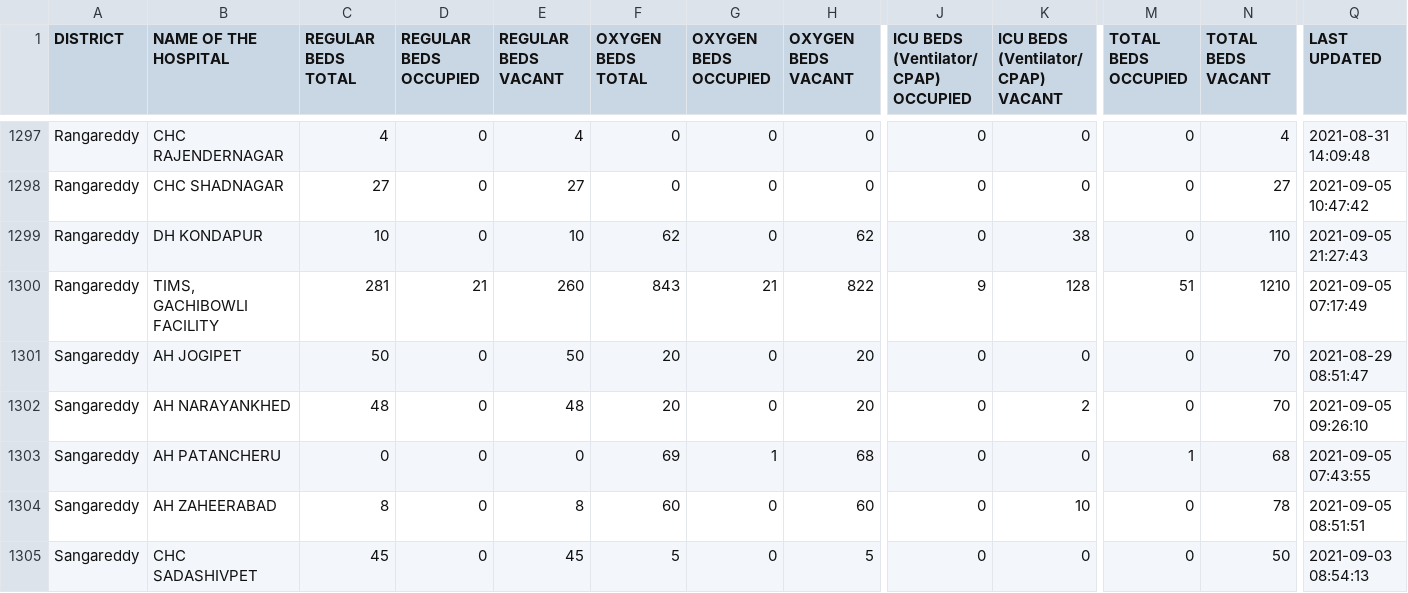
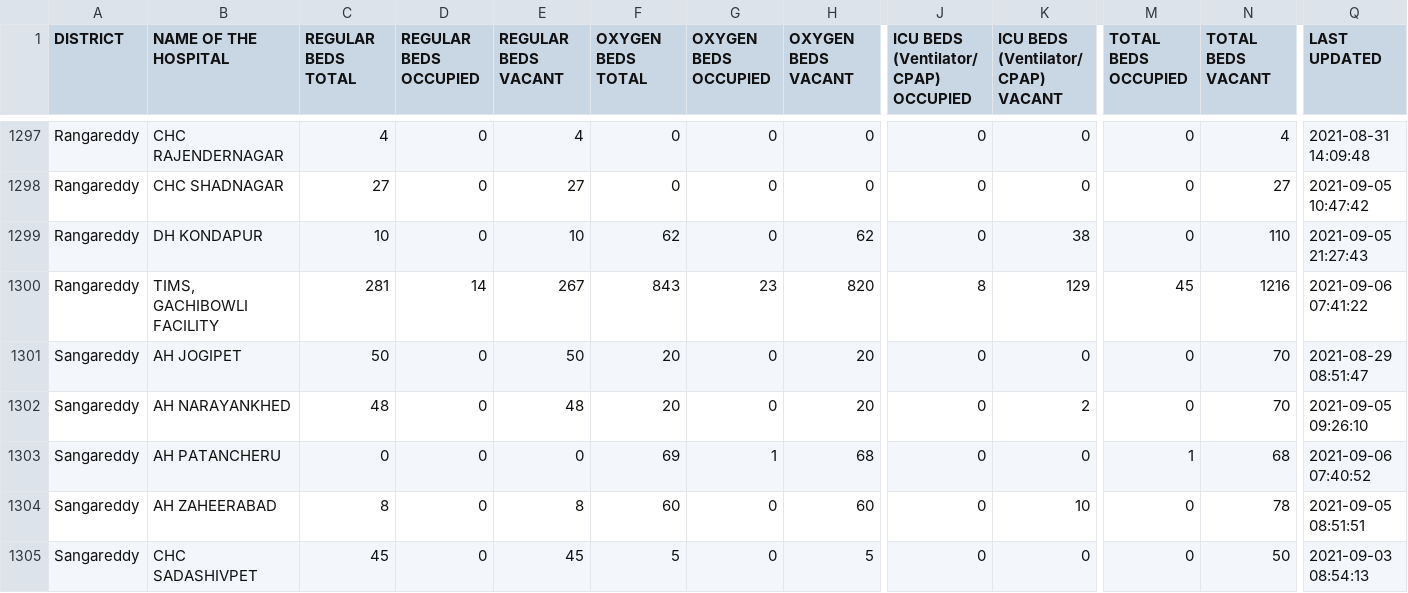
Before and after one commit to neshkatrapati/covid-telangana.github.io, a CSV file: data/beds.csv, drawn as a sheet; only a part is shown, gaps mark what is left out; the diff covers the shown part only; the diff names each change by its address in the sheet, - before the commit and + after, or states it on an @@ line.

```diff
--- a/data/beds.csv
+++ b/data/beds.csv
-D1300 (REGULAR BEDS OCCUPIED): 21
+D1300 (REGULAR BEDS OCCUPIED): 14
-E1300 (REGULAR BEDS VACANT): 260
+E1300 (REGULAR BEDS VACANT): 267
-G1300 (OXYGEN BEDS OCCUPIED): 21
+G1300 (OXYGEN BEDS OCCUPIED): 23
-H1300 (OXYGEN BEDS VACANT): 822
+H1300 (OXYGEN BEDS VACANT): 820
-J1300: 9
+J1300: 8
-K1300: 128
+K1300: 129
-M1300 (TOTAL BEDS OCCUPIED): 51
+M1300 (TOTAL BEDS OCCUPIED): 45
-N1300 (TOTAL BEDS VACANT): 1210
+N1300 (TOTAL BEDS VACANT): 1216
-Q1300 (LAST UPDATED): 2021-09-05 07:17:49
+Q1300 (LAST UPDATED): 2021-09-06 07:41:22
-Q1303 (LAST UPDATED): 2021-09-05 07:43:55
+Q1303 (LAST UPDATED): 2021-09-06 07:40:52
```
Also changed, not shown: 36 edited cells elsewhere in this file.
